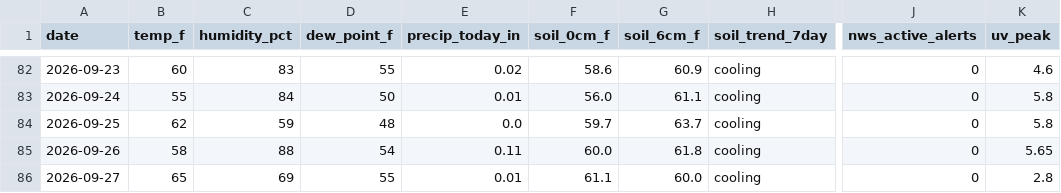
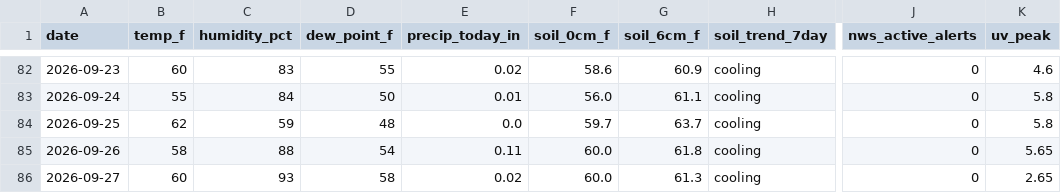
Before and after one commit to RDBFarm/rdbf-weather, a CSV file: weather_history.csv, drawn as a sheet; only a part is shown, gaps mark what is left out; the diff names each change by its address in the sheet, - before the commit and + after, or states it on an @@ line.

```diff
--- a/weather_history.csv
+++ b/weather_history.csv
-B86 (temp_f): 65
+B86 (temp_f): 60
-C86 (humidity_pct): 69
+C86 (humidity_pct): 93
-D86 (dew_point_f): 55
+D86 (dew_point_f): 58
-E86 (precip_today_in): 0.01
+E86 (precip_today_in): 0.02
-F86 (soil_0cm_f): 61.1
+F86 (soil_0cm_f): 60.0
-G86 (soil_6cm_f): 60.0
+G86 (soil_6cm_f): 61.3
-K86 (uv_peak): 2.8
+K86 (uv_peak): 2.65
```
Also changed, not shown: 1 other file.
